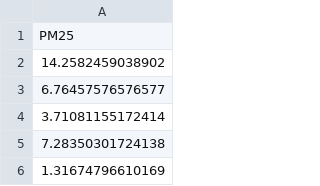
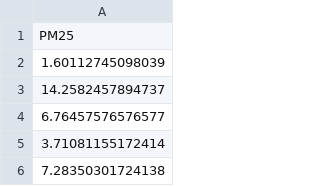
Before and after one commit to GeoDaCenter/OpenAirQ-dashboard, a CSV file: Data/PM25_Weekly/pm25_means.csv, drawn as a sheet; only a part is shown; the shorter side is filled out with more unchanged rows.

```diff
--- a/Data/PM25_Weekly/pm25_means.csv
+++ b/Data/PM25_Weekly/pm25_means.csv
@@ -1,3 +1,4 @@
 "PM25"
-14.2582459038902
+1.60112745098039
+14.2582457894737
 6.76457576576577
```
Also changed, not shown: Data/PM25_Weekly/aqi.csv, Data/PM25_Weekly/aqi_means.csv, 2 other files.
